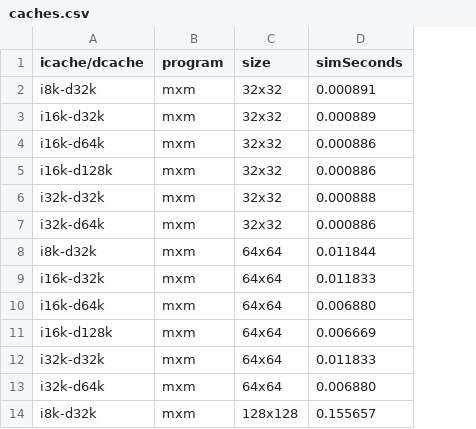
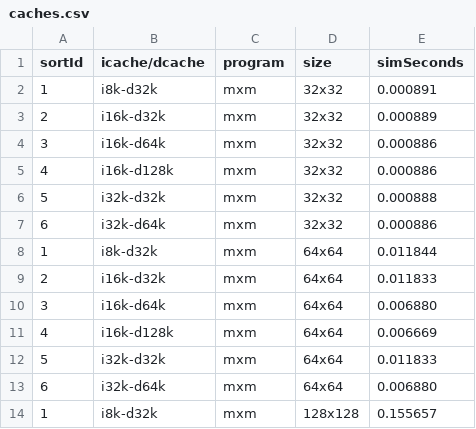
Before and after one commit to wbmaas/riscv-opt, a CSV file: stats/caches.csv, drawn as a sheet; only a part is shown; the diff names each change by its address in the sheet, - before the commit and + after, or states it on an @@ line.

```diff
--- a/stats/caches.csv
+++ b/stats/caches.csv
+column A (sortId), rows 2-14: 1 | 2 | 3 | 4 | 5 | 6 | 1 | 2 | 3 | 4 | 5 | 6 | 1
```
Also changed, not shown: stats/exec-opt.csv, 16 other files.
